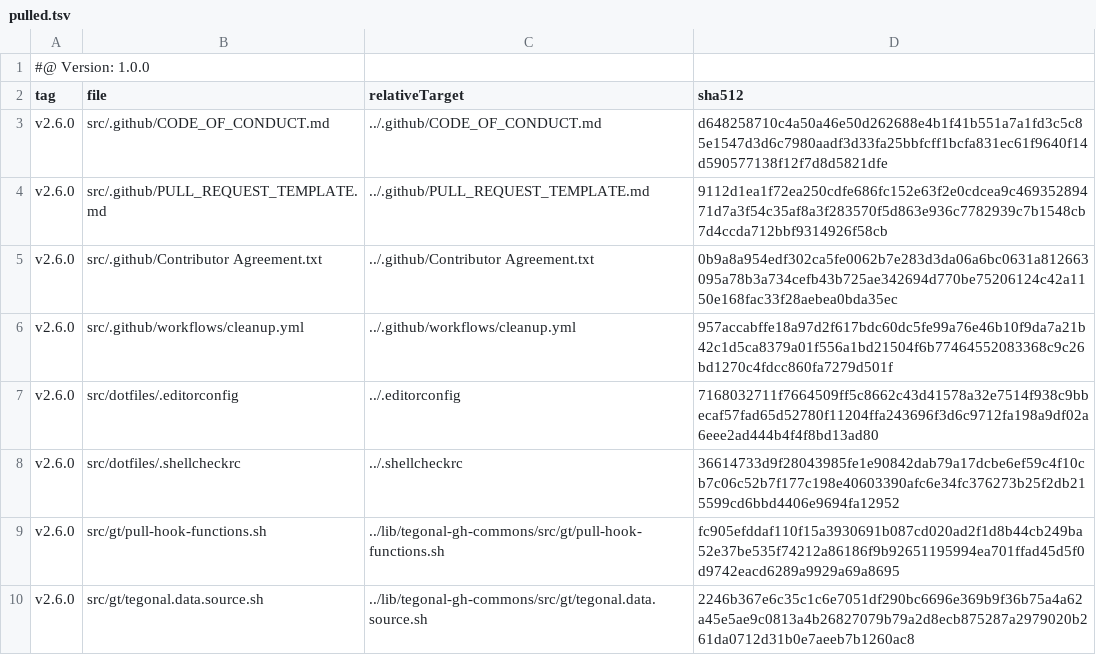
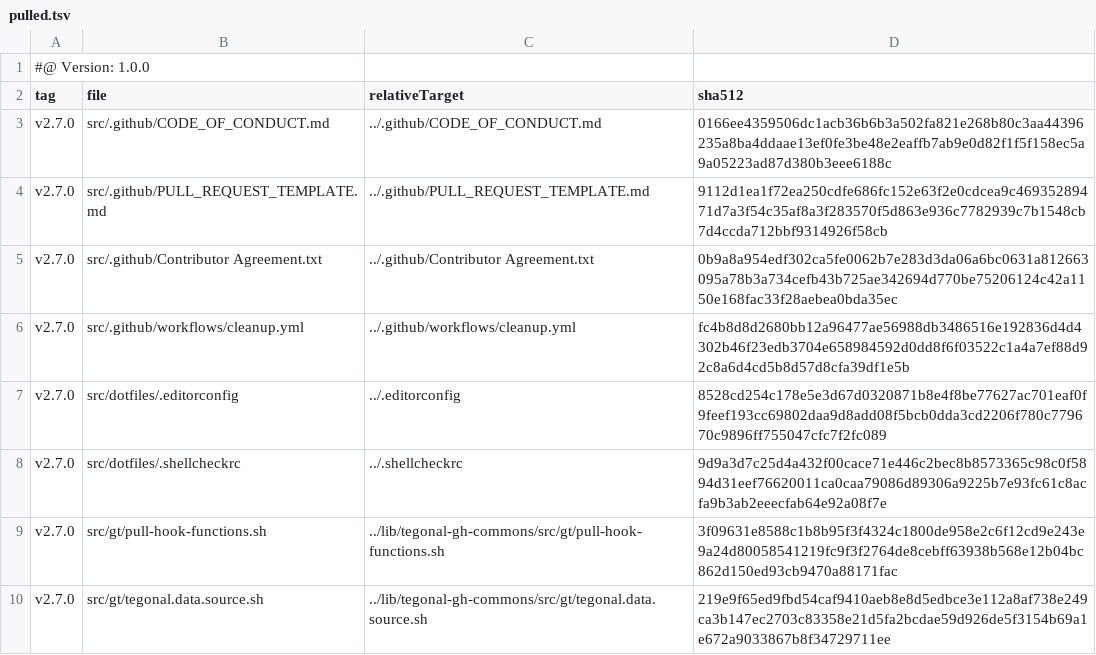
Before and after one commit to tegonal/cohiva, a TSV file: .gt/remotes/tegonal-gh-commons/pulled.tsv, drawn as a sheet.

```diff
--- a/.gt/remotes/tegonal-gh-commons/pulled.tsv
+++ b/.gt/remotes/tegonal-gh-commons/pulled.tsv
@@ -2,9 +2,9 @@
 tag	file	relativeTarget	sha512
-v2.6.0	src/.github/CODE_OF_CONDUCT.md	../.github/CODE_OF_CONDUCT.md	d648258710c4a50a46e50d262688e4b1f41b551a7a1fd3c5c85e1547d3d6c7980aadf3d33fa25bbfcff1bcfa831ec61f9640f14d590577138f12f7d8d5821dfe
-v2.6.0	src/.github/PULL_REQUEST_TEMPLATE.md	../.github/PULL_REQUEST_TEMPLATE.md	9112d1ea1f72ea250cdfe686fc152e63f2e0cdcea9c46935289471d7a3f54c35af8a3f283570f5d863e936c7782939c7b1548cb7d4ccda712bbf9314926f58cb
-v2.6.0	src/.github/Contributor Agreement.txt	../.github/Contributor Agreement.txt	0b9a8a954edf302ca5fe0062b7e283d3da06a6bc0631a812663095a78b3a734cefb43b725ae342694d770be75206124c42a1150e168fac33f28aebea0bda35ec
-v2.6.0	src/.github/workflows/cleanup.yml	../.github/workflows/cleanup.yml	957accabffe18a97d2f617bdc60dc5fe99a76e46b10f9da7a21b42c1d5ca8379a01f556a1bd21504f6b77464552083368c9c26bd1270c4fdcc860fa7279d501f
-v2.6.0	src/dotfiles/.editorconfig	../.editorconfig	7168032711f7664509ff5c8662c43d41578a32e7514f938c9bbecaf57fad65d52780f11204ffa243696f3d6c9712fa198a9df02a6eee2ad444b4f4f8bd13ad80
-v2.6.0	src/dotfiles/.shellcheckrc	../.shellcheckrc	36614733d9f28043985fe1e90842dab79a17dcbe6ef59c4f10cb7c06c52b7f177c198e40603390afc6e34fc376273b25f2db215599cd6bbd4406e9694fa12952
-v2.6.0	src/gt/pull-hook-functions.sh	../lib/tegonal-gh-commons/src/gt/pull-hook-functions.sh	fc905efddaf110f15a3930691b087cd020ad2f1d8b44cb249ba52e37be535f74212a86186f9b92651195994ea701ffad45d5f0d9742eacd6289a9929a69a8695
-v2.6.0	src/gt/tegonal.data.source.sh	../lib/tegonal-gh-commons/src/gt/tegonal.data.source.sh	2246b367e6c35c1c6e7051df290bc6696e369b9f36b75a4a62a45e5ae9c0813a4b26827079b79a2d8ecb875287a2979020b261da0712d31b0e7aeeb7b1260ac8
+v2.7.0	src/.github/CODE_OF_CONDUCT.md	../.github/CODE_OF_CONDUCT.md	0166ee4359506dc1acb36b6b3a502fa821e268b80c3aa44396235a8ba4ddaae13ef0fe3be48e2eaffb7ab9e0d82f1f5f158ec5a9a05223ad87d380b3eee6188c
+v2.7.0	src/.github/PULL_REQUEST_TEMPLATE.md	../.github/PULL_REQUEST_TEMPLATE.md	9112d1ea1f72ea250cdfe686fc152e63f2e0cdcea9c46935289471d7a3f54c35af8a3f283570f5d863e936c7782939c7b1548cb7d4ccda712bbf9314926f58cb
+v2.7.0	src/.github/Contributor Agreement.txt	../.github/Contributor Agreement.txt	0b9a8a954edf302ca5fe0062b7e283d3da06a6bc0631a812663095a78b3a734cefb43b725ae342694d770be75206124c42a1150e168fac33f28aebea0bda35ec
+v2.7.0	src/.github/workflows/cleanup.yml	../.github/workflows/cleanup.yml	fc4b8d8d2680bb12a96477ae56988db3486516e192836d4d4302b46f23edb3704e658984592d0dd8f6f03522c1a4a7ef88d92c8a6d4cd5b8d57d8cfa39df1e5b
+v2.7.0	src/dotfiles/.editorconfig	../.editorconfig	8528cd254c178e5e3d67d0320871b8e4f8be77627ac701eaf0f9feef193cc69802daa9d8add08f5bcb0dda3cd2206f780c779670c9896ff755047cfc7f2fc089
+v2.7.0	src/dotfiles/.shellcheckrc	../.shellcheckrc	9d9a3d7c25d4a432f00cace71e446c2bec8b8573365c98c0f5894d31eef76620011ca0caa79086d89306a9225b7e93fc61c8acfa9b3ab2eeecfab64e92a08f7e
+v2.7.0	src/gt/pull-hook-functions.sh	../lib/tegonal-gh-commons/src/gt/pull-hook-functions.sh	3f09631e8588c1b8b95f3f4324c1800de958e2c6f12cd9e243e9a24d80058541219fc9f3f2764de8cebff63938b568e12b04bc862d150ed93cb9470a88171fac
+v2.7.0	src/gt/tegonal.data.source.sh	../lib/tegonal-gh-commons/src/gt/tegonal.data.source.sh	219e9f65ed9fbd54caf9410aeb8e8d5edbce3e112a8af738e249ca3b147ec2703c83358e21d5fa2bcdae59d926de5f3154b69a1e672a9033867b8f34729711ee
```
Also changed, not shown: 6 other files.
